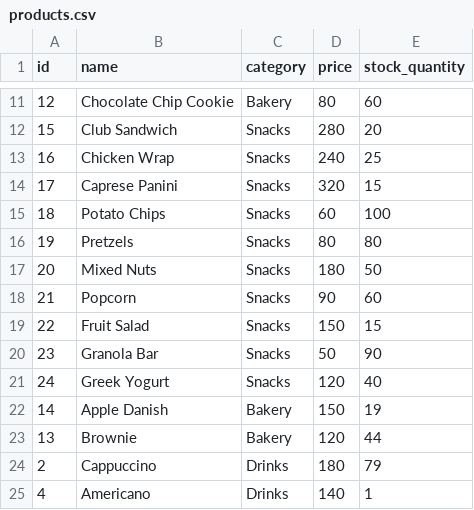
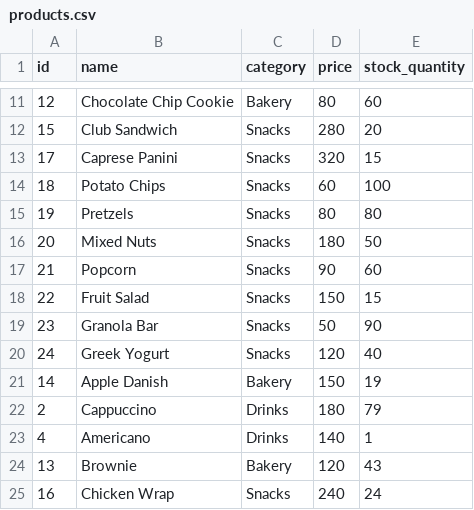
Before and after one commit to Nikish1429/my-pos, a CSV file: powerbi-data/products.csv, drawn as a sheet; only a part is shown, gaps mark what is left out; removed rows and columns are numbered as before the commit, all else as after; the diff names each change by its address in the sheet, - before the commit and + after, or states it on an @@ line.

```diff
--- a/powerbi-data/products.csv
+++ b/powerbi-data/products.csv
-row 13: 16 | Chicken Wrap | Snacks | 240 | 25
-row 23: 13 | Brownie | Bakery | 120 | 44
+row 24: 13 | Brownie | Bakery | 120 | 43
+row 25: 16 | Chicken Wrap | Snacks | 240 | 24
```
Also changed, not shown: powerbi-data/sale_items.csv, powerbi-data/sales.csv, 9 other files.
